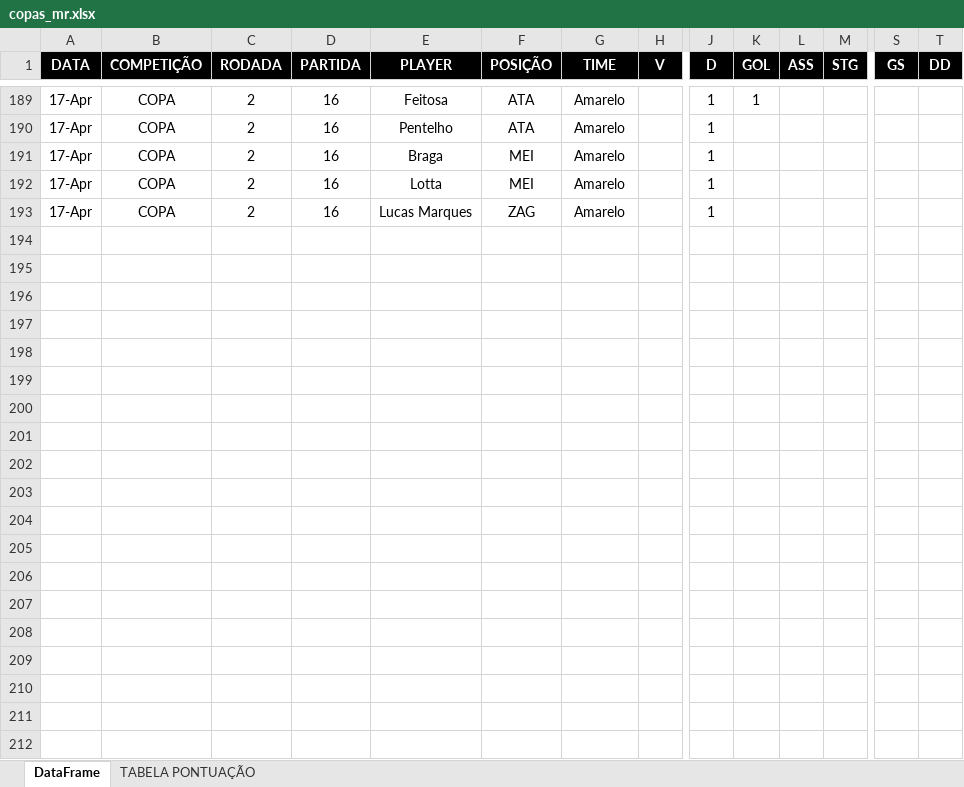
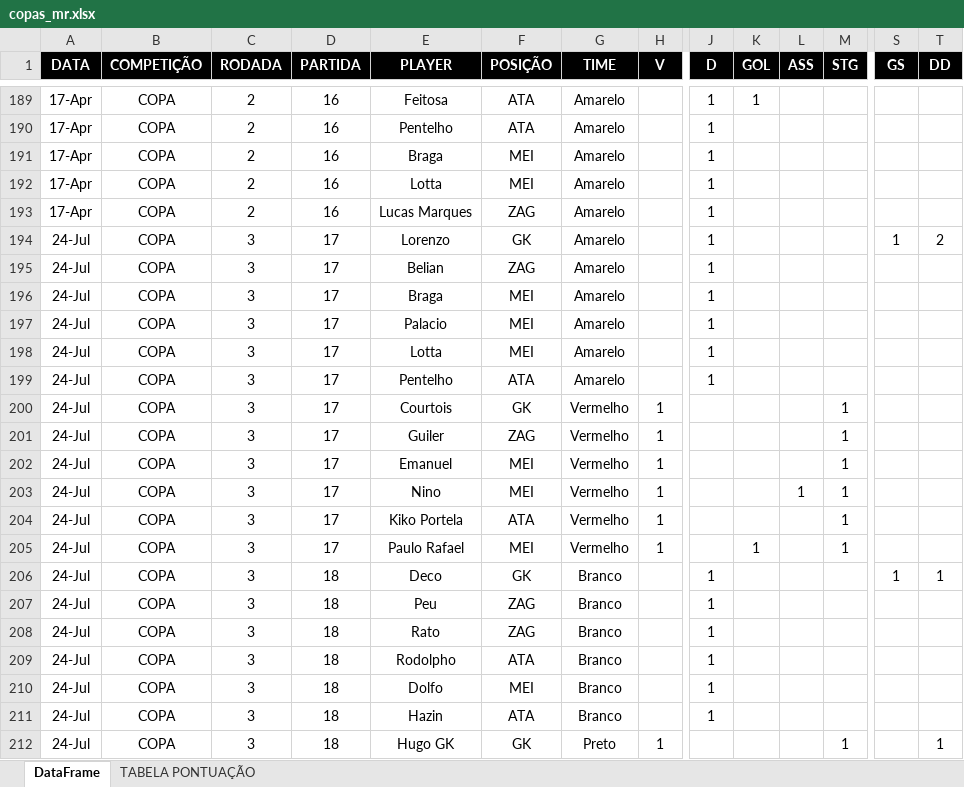
Before and after one commit to talesaraujoc/mrleague_v2_web_app, an Excel workbook: data/copas_mr.xlsx, sheet DataFrame, drawn as a sheet; only a part is shown, gaps mark what is left out; values as stored, in another font and other column widths than the file's, no borders; rows hold the shown columns only; the diff covers the shown part only; the diff names each change by its address in the sheet, - before the commit and + after, or states it on an @@ line.

```diff
--- a/data/copas_mr.xlsx (sheet DataFrame)
+++ b/data/copas_mr.xlsx (sheet DataFrame)
+row 194: 24-Jul | COPA | 3 | 17 | Lorenzo | GK | Amarelo |  | 1 |  |  |  | 1 | 2
+row 195: 24-Jul | COPA | 3 | 17 | Belian | ZAG | Amarelo |  | 1
+row 196: 24-Jul | COPA | 3 | 17 | Braga | MEI | Amarelo |  | 1
+row 197: 24-Jul | COPA | 3 | 17 | Palacio | MEI | Amarelo |  | 1
+row 198: 24-Jul | COPA | 3 | 17 | Lotta | MEI | Amarelo |  | 1
+row 199: 24-Jul | COPA | 3 | 17 | Pentelho | ATA | Amarelo |  | 1
+row 200: 24-Jul | COPA | 3 | 17 | Courtois | GK | Vermelho | 1 |  |  |  | 1
+row 201: 24-Jul | COPA | 3 | 17 | Guiler | ZAG | Vermelho | 1 |  |  |  | 1
+row 202: 24-Jul | COPA | 3 | 17 | Emanuel | MEI | Vermelho | 1 |  |  |  | 1
+row 203: 24-Jul | COPA | 3 | 17 | Nino | MEI | Vermelho | 1 |  |  | 1 | 1
+row 204: 24-Jul | COPA | 3 | 17 | Kiko Portela | ATA | Vermelho | 1 |  |  |  | 1
+row 205: 24-Jul | COPA | 3 | 17 | Paulo Rafael | MEI | Vermelho | 1 |  | 1 |  | 1
+row 206: 24-Jul | COPA | 3 | 18 | Deco | GK | Branco |  | 1 |  |  |  | 1 | 1
+row 207: 24-Jul | COPA | 3 | 18 | Peu | ZAG | Branco |  | 1
+row 208: 24-Jul | COPA | 3 | 18 | Rato | ZAG | Branco |  | 1
+row 209: 24-Jul | COPA | 3 | 18 | Rodolpho | ATA | Branco |  | 1
+row 210: 24-Jul | COPA | 3 | 18 | Dolfo | MEI | Branco |  | 1
+row 211: 24-Jul | COPA | 3 | 18 | Hazin | ATA | Branco |  | 1
+row 212: 24-Jul | COPA | 3 | 18 | Hugo GK | GK | Preto | 1 |  |  |  | 1 |  | 1
```
Also changed, not shown: 53 added rows elsewhere in this sheet, data/testedatasetv2b.xlsx.
